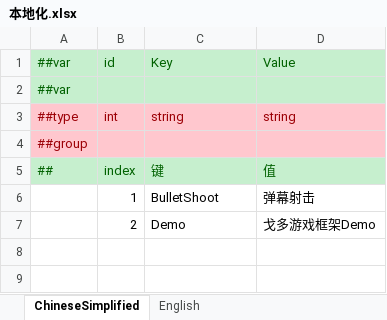
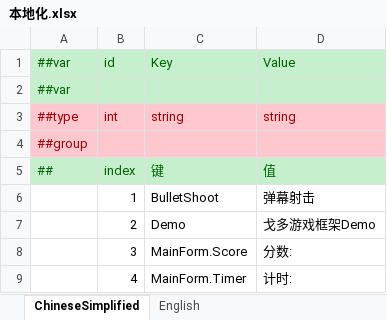
Before and after one commit to liangxudongsun/GodotGameFramework, an Excel workbook: Configs/Localization/本地化.xlsx, sheet ChineseSimplified, drawn as a sheet; values as stored, in another font and other column widths than the file's, no borders; the diff names each change by its address in the sheet, - before the commit and + after, or states it on an @@ line.

```diff
--- a/Configs/Localization/本地化.xlsx (sheet ChineseSimplified)
+++ b/Configs/Localization/本地化.xlsx (sheet ChineseSimplified)
+row 8:  | 3 | MainForm.Score | 分数:
+row 9:  | 4 | MainForm.Timer | 计时:
```
Also changed, not shown: Configs/GameConfig/Datas/__tables__.xlsx, 37 other files.
